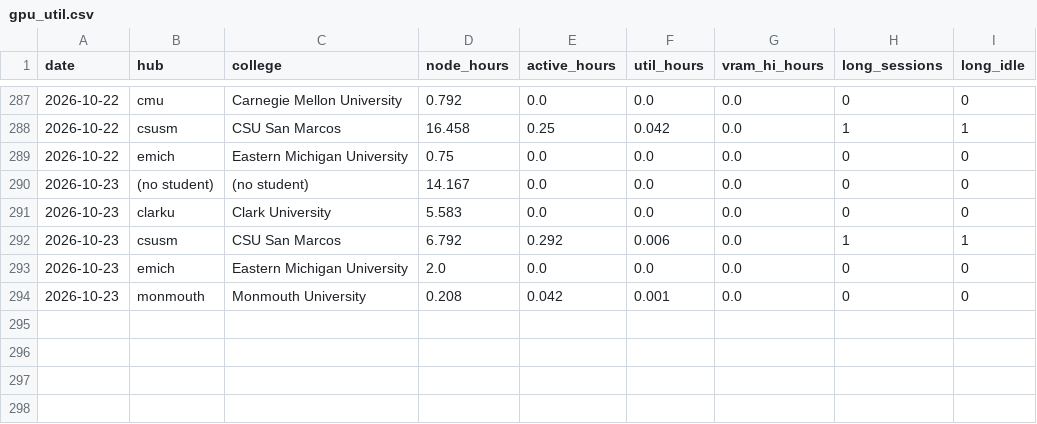
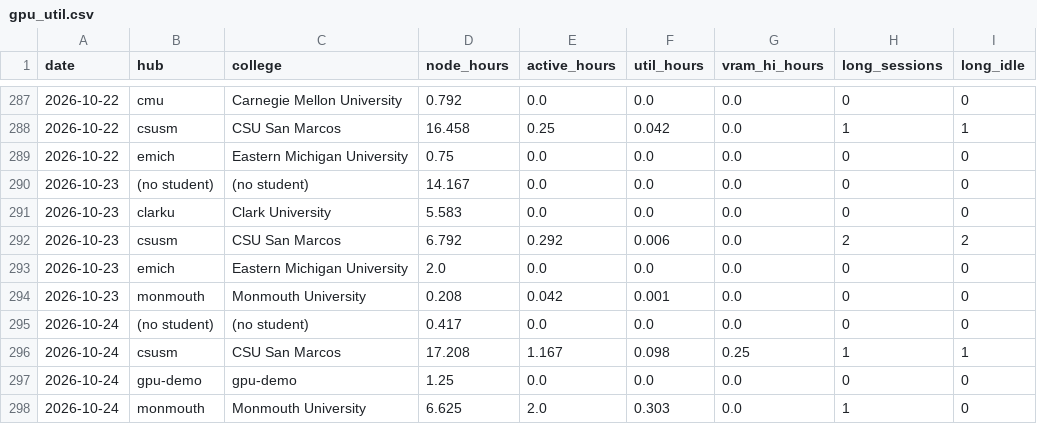
Before and after one commit to cloudbank-project/cloudbank-classroom-usage, a CSV file: data/gpu_util.csv, drawn as a sheet; only a part is shown, gaps mark what is left out.

```diff
--- a/data/gpu_util.csv
+++ b/data/gpu_util.csv
@@ -291,4 +291,8 @@ date,hub,college,node_hours,active_hours,util_hours,vram_hi_hours,long_sessions,
 2026-10-23,clarku,Clark University,5.583,0.0,0.0,0.0,0,0
-2026-10-23,csusm,CSU San Marcos,6.792,0.292,0.006,0.0,1,1
+2026-10-23,csusm,CSU San Marcos,6.792,0.292,0.006,0.0,2,2
 2026-10-23,emich,Eastern Michigan University,2.0,0.0,0.0,0.0,0,0
 2026-10-23,monmouth,Monmouth University,0.208,0.042,0.001,0.0,0,0
+2026-10-24,(no student),(no student),0.417,0.0,0.0,0.0,0,0
+2026-10-24,csusm,CSU San Marcos,17.208,1.167,0.098,0.25,1,1
+2026-10-24,gpu-demo,gpu-demo,1.25,0.0,0.0,0.0,0,0
+2026-10-24,monmouth,Monmouth University,6.625,2.0,0.303,0.0,1,0
```
Also changed, not shown: data/base_extras.csv, data/daily_costs.csv, 7 other files.
